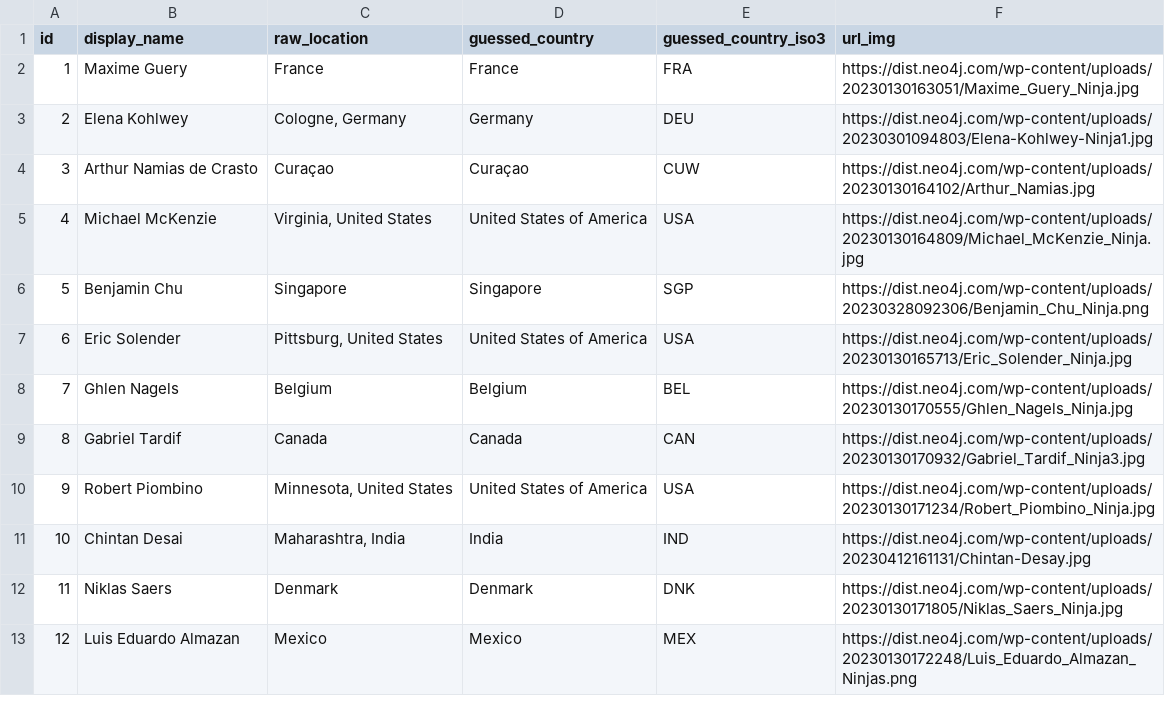
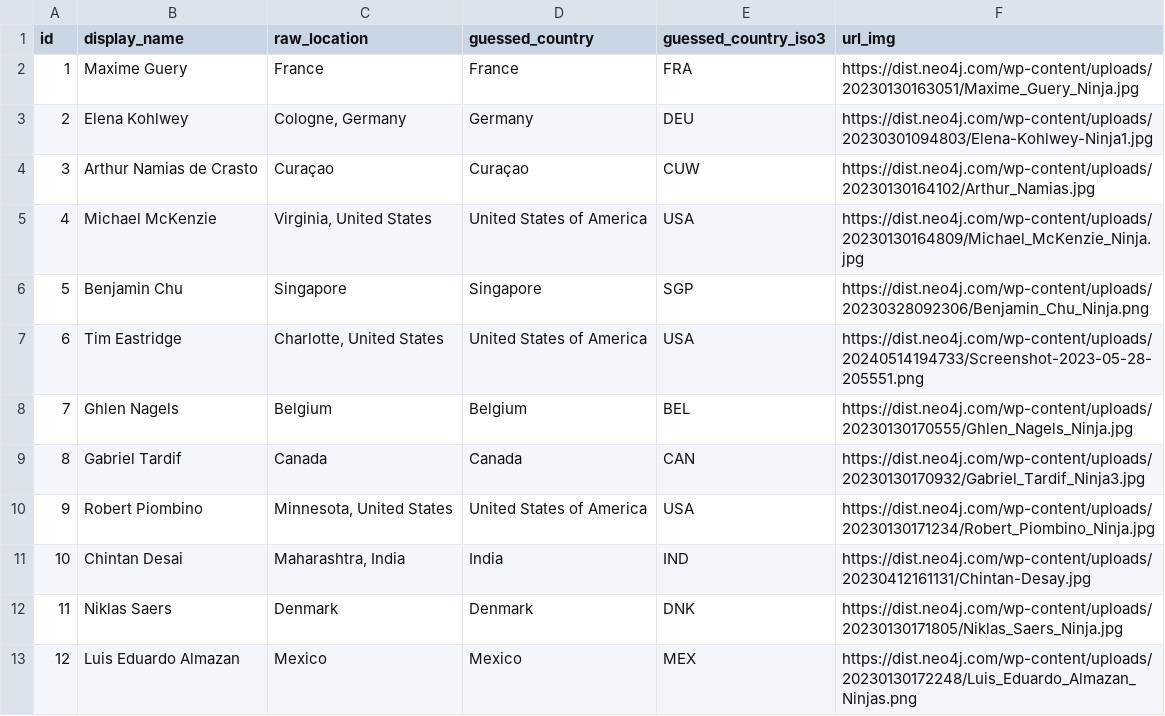
Before and after one commit to adriens/neo4j-ninjas, a CSV file: data/ninjas-headers.csv, drawn as a sheet; only a part is shown.

Commit message:
💾 Daily kaggle : latest datas, cf #5

```diff
--- a/data/ninjas-headers.csv
+++ b/data/ninjas-headers.csv
@@ -6,3 +6,3 @@ id,display_name,raw_location,guessed_country,guessed_country_iso3,url_img
 5,Benjamin Chu,Singapore,Singapore,SGP,https://dist.neo4j.com/wp-content/uploads/20230328092306/Benjamin_Chu_Ninja.png
-6,Eric Solender,"Pittsburg, United States",United States of America,USA,https://dist.neo4j.com/wp-content/uploads/20230130165713/Eric_Solender_Ninja.jpg
+6,Tim Eastridge,"Charlotte, United States",United States of America,USA,https://dist.neo4j.com/wp-content/uploads/20240514194733/Screenshot-2023-05-28-205551.png
 7,Ghlen Nagels,Belgium,Belgium,BEL,https://dist.neo4j.com/wp-content/uploads/20230130170555/Ghlen_Nagels_Ninja.jpg
```
